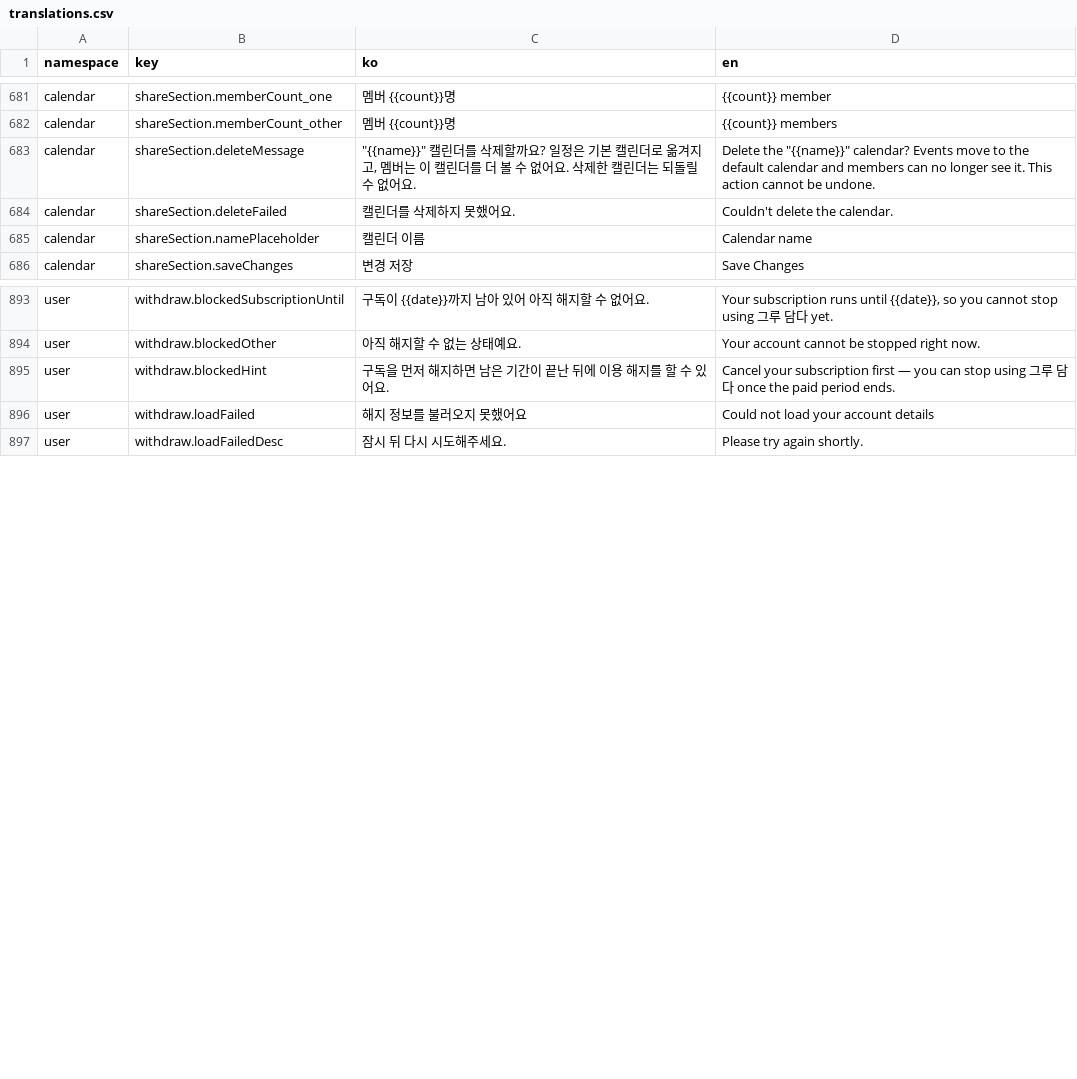
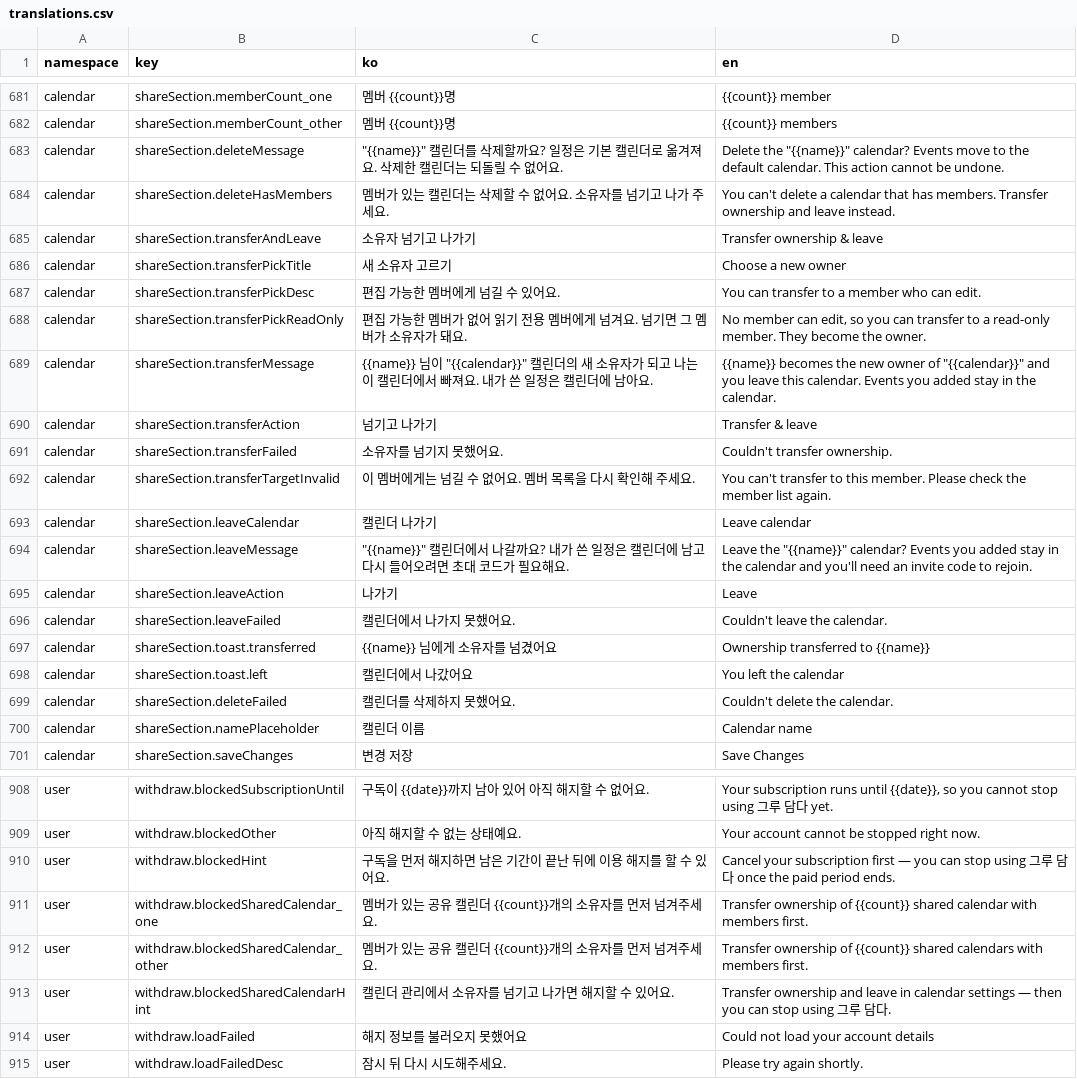
Before and after one commit to lshdainty/groo-damda-front, a CSV file: i18n/translations.csv, drawn as a sheet; only a part is shown, gaps mark what is left out.

```diff
--- a/i18n/translations.csv
+++ b/i18n/translations.csv
@@ -682,3 +682,18 @@ calendar,shareSection.memberCount_one,멤버 {{count}}명,{{count}} member
 calendar,shareSection.memberCount_other,멤버 {{count}}명,{{count}} members
-calendar,shareSection.deleteMessage,"""{{name}}"" 캘린더를 삭제할까요? 일정은 기본 캘린더로 옮겨지고, 멤버는 이 캘린더를 더 볼 수 없어요. 삭제한 캘린더는 되돌릴 수 없어요.","Delete the ""{{name}}"" calendar? Events move to the default calendar and members can no longer see it. This action cannot be undone."
+calendar,shareSection.deleteMessage,"""{{name}}"" 캘린더를 삭제할까요? 일정은 기본 캘린더로 옮겨져요. 삭제한 캘린더는 되돌릴 수 없어요.","Delete the ""{{name}}"" calendar? Events move to the default calendar. This action cannot be undone."
+calendar,shareSection.deleteHasMembers,멤버가 있는 캘린더는 삭제할 수 없어요. 소유자를 넘기고 나가 주세요.,You can't delete a calendar that has members. Transfer ownership and leave instead.
+calendar,shareSection.transferAndLeave,소유자 넘기고 나가기,Transfer ownership & leave
+calendar,shareSection.transferPickTitle,새 소유자 고르기,Choose a new owner
+calendar,shareSection.transferPickDesc,편집 가능한 멤버에게 넘길 수 있어요.,You can transfer to a member who can edit.
+calendar,shareSection.transferPickReadOnly,편집 가능한 멤버가 없어 읽기 전용 멤버에게 넘겨요. 넘기면 그 멤버가 소유자가 돼요.,"No member can edit, so you can transfer to a read-only member. They become the owner."
+calendar,shareSection.transferMessage,"{{name}} 님이 ""{{calendar}}"" 캘린더의 새 소유자가 되고 나는 이 캘린더에서 빠져요. 내가 쓴 일정은 캘린더에 남아요.","{{name}} becomes the new owner of ""{{calendar}}"" and you leave this calendar. Events you added stay in the calendar."
+calendar,shareSection.transferAction,넘기고 나가기,Transfer & leave
+calendar,shareSection.transferFailed,소유자를 넘기지 못했어요.,Couldn't transfer ownership.
+calendar,shareSection.transferTargetInvalid,이 멤버에게는 넘길 수 없어요. 멤버 목록을 다시 확인해 주세요.,You can't transfer to this member. Please check the member list again.
+calendar,shareSection.leaveCalendar,캘린더 나가기,Leave calendar
+calendar,shareSection.leaveMessage,"""{{name}}"" 캘린더에서 나갈까요? 내가 쓴 일정은 캘린더에 남고 다시 들어오려면 초대 코드가 필요해요.","Leave the ""{{name}}"" calendar? Events you added stay in the calendar and you'll need an invite code to rejoin."
+calendar,shareSection.leaveAction,나가기,Leave
+calendar,shareSection.leaveFailed,캘린더에서 나가지 못했어요.,Couldn't leave the calendar.
+calendar,shareSection.toast.transferred,{{name}} 님에게 소유자를 넘겼어요,Ownership transferred to {{name}}
+calendar,shareSection.toast.left,캘린더에서 나갔어요,You left the calendar
 calendar,shareSection.deleteFailed,캘린더를 삭제하지 못했어요.,Couldn't delete the calendar.
@@ -895,2 +910,5 @@ user,withdraw.blockedOther,아직 해지할 수 없는 상태예요.,Your accoun
 user,withdraw.blockedHint,구독을 먼저 해지하면 남은 기간이 끝난 뒤에 이용 해지를 할 수 있어요.,Cancel your subscription first — you can stop using 그루 담다 once the paid period ends.
+user,withdraw.blockedSharedCalendar_one,멤버가 있는 공유 캘린더 {{count}}개의 소유자를 먼저 넘겨주세요.,Transfer ownership of {{count}} shared calendar with members first.
+user,withdraw.blockedSharedCalendar_other,멤버가 있는 공유 캘린더 {{count}}개의 소유자를 먼저 넘겨주세요.,Transfer ownership of {{count}} shared calendars with members first.
+user,withdraw.blockedSharedCalendarHint,캘린더 관리에서 소유자를 넘기고 나가면 해지할 수 있어요.,Transfer ownership and leave in calendar settings — then you can stop using 그루 담다.
 user,withdraw.loadFailed,해지 정보를 불러오지 못했어요,Could not load your account details
```
Also changed, not shown: 12 other files.
